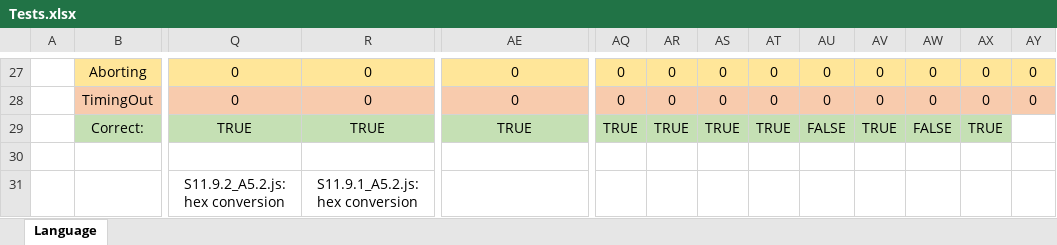
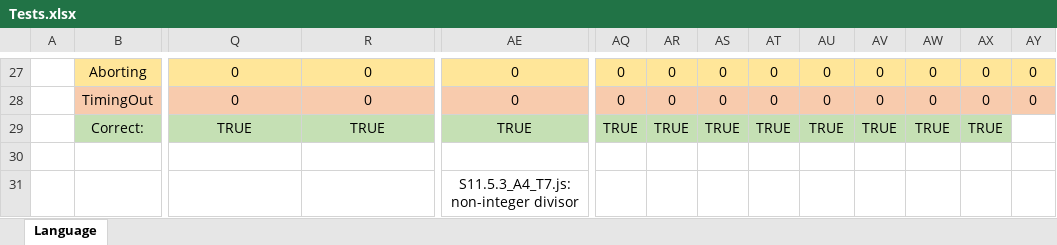
Before and after one commit to j3fsantos/IFlowJaVerT, an Excel workbook: test262/Tests.xlsx, sheet Language, drawn as a sheet; only a part is shown, gaps mark what is left out; values as stored, in another font and other column widths than the file's, no borders; removed rows and columns are numbered as before the commit, all else as after; rows hold the shown columns only; the diff covers the shown part only; the diff names each change by its address in the sheet, - before the commit and + after, or states it on an @@ line.

```diff
--- a/test262/Tests.xlsx (sheet Language)
+++ b/test262/Tests.xlsx (sheet Language)
-AU29: FALSE
+AU29: TRUE
-AW29: FALSE
+AW29: TRUE
-row 31:  |  | S11.9.2_A5.2.js: hex conversion | S11.9.1_A5.2.js: hex conversion
+row 31:  |  |  |  | S11.5.3_A4_T7.js: non-integer divisor
```
Also changed, not shown: 23 edited cells and cell formats elsewhere in this sheet, 5 other files.
